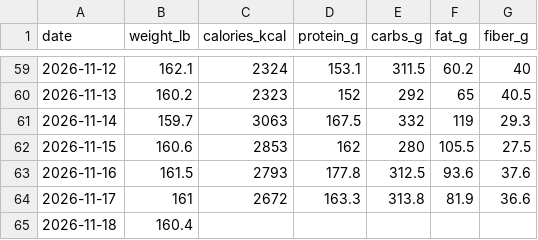
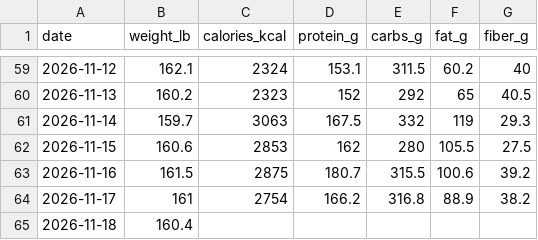
Before and after one commit to wetzeltg/WetzelBulk, a CSV file: food-log/weight-calories.csv, drawn as a sheet; only a part is shown, gaps mark what is left out.

Commit message:
Correct Nov 16-17 oats: almonds were included (+82 cal/day)

```diff
--- a/food-log/weight-calories.csv
+++ b/food-log/weight-calories.csv
@@ -62,4 +62,4 @@ date,weight_lb,calories_kcal,protein_g,carbs_g,fat_g,fiber_g
 2026-11-15,160.6,2853,162,280,105.5,27.5
-2026-11-16,161.5,2793,177.8,312.5,93.6,37.6
-2026-11-17,161,2672,163.3,313.8,81.9,36.6
+2026-11-16,161.5,2875,180.7,315.5,100.6,39.2
+2026-11-17,161,2754,166.2,316.8,88.9,38.2
 2026-11-18,160.4,,,,,
```
